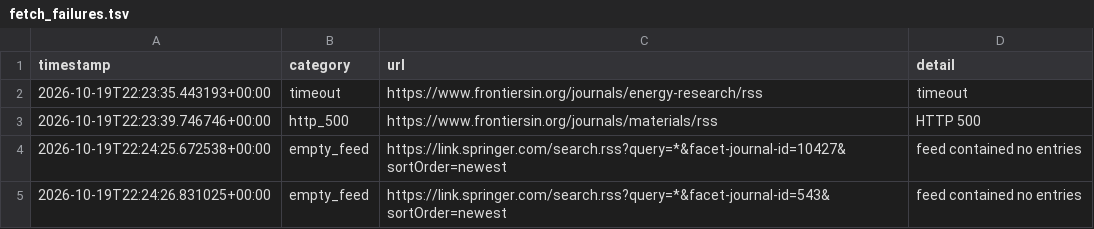
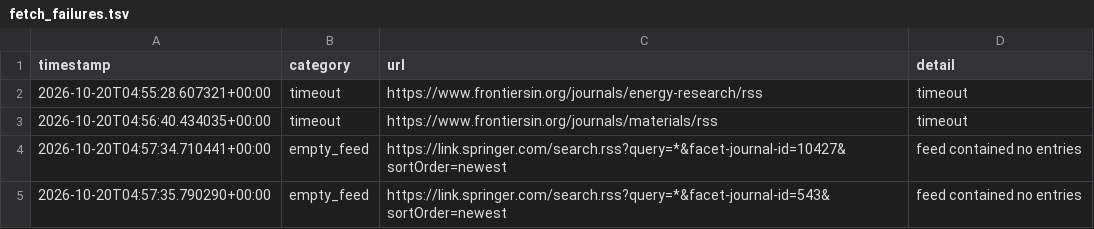
Before and after one commit to Llxyyds666/diamond-paper-feed, a TSV file: fetch_failures.tsv, drawn as a sheet.

```diff
--- a/fetch_failures.tsv
+++ b/fetch_failures.tsv
@@ -1,5 +1,5 @@
 timestamp	category	url	detail
-2026-10-19T22:23:35.443193+00:00	timeout	https://www.frontiersin.org/journals/energy-research/rss	timeout
-2026-10-19T22:23:39.746746+00:00	http_500	https://www.frontiersin.org/journals/materials/rss	HTTP 500
-2026-10-19T22:24:25.672538+00:00	empty_feed	https://link.springer.com/search.rss?query=*&facet-journal-id=10427&sortOrder=newest	feed contained no entries
-2026-10-19T22:24:26.831025+00:00	empty_feed	https://link.springer.com/search.rss?query=*&facet-journal-id=543&sortOrder=newest	feed contained no entries
+2026-10-20T04:55:28.607321+00:00	timeout	https://www.frontiersin.org/journals/energy-research/rss	timeout
+2026-10-20T04:56:40.434035+00:00	timeout	https://www.frontiersin.org/journals/materials/rss	timeout
+2026-10-20T04:57:34.710441+00:00	empty_feed	https://link.springer.com/search.rss?query=*&facet-journal-id=10427&sortOrder=newest	feed contained no entries
+2026-10-20T04:57:35.790290+00:00	empty_feed	https://link.springer.com/search.rss?query=*&facet-journal-id=543&sortOrder=newest	feed contained no entries
```
Also changed, not shown: 2 other files.
